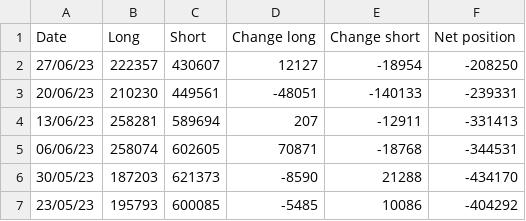
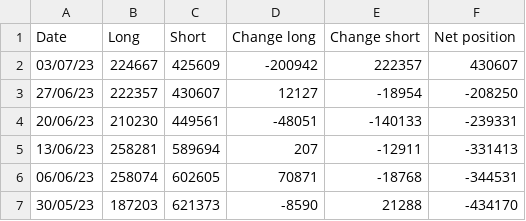
Before and after one commit to Wohou/Rapport_COT, a CSV file: csv/S&P 500_27-06-23.csv, drawn as a sheet; only a part is shown; the shorter side is filled out with more unchanged rows; the diff names each change by its address in the sheet, - before the commit and + after, or states it on an @@ line.

Commit message:
Update S&P 500_27-06-23.csv
Update the S&P 500 csv, wasn't on date (03/07/23)

```diff
--- a/csv/S&P 500_27-06-23.csv
+++ b/csv/S&P 500_27-06-23.csv
+row 2: 03/07/23 | 224667 | 425609 | -200942 | 222357 | 430607
```
